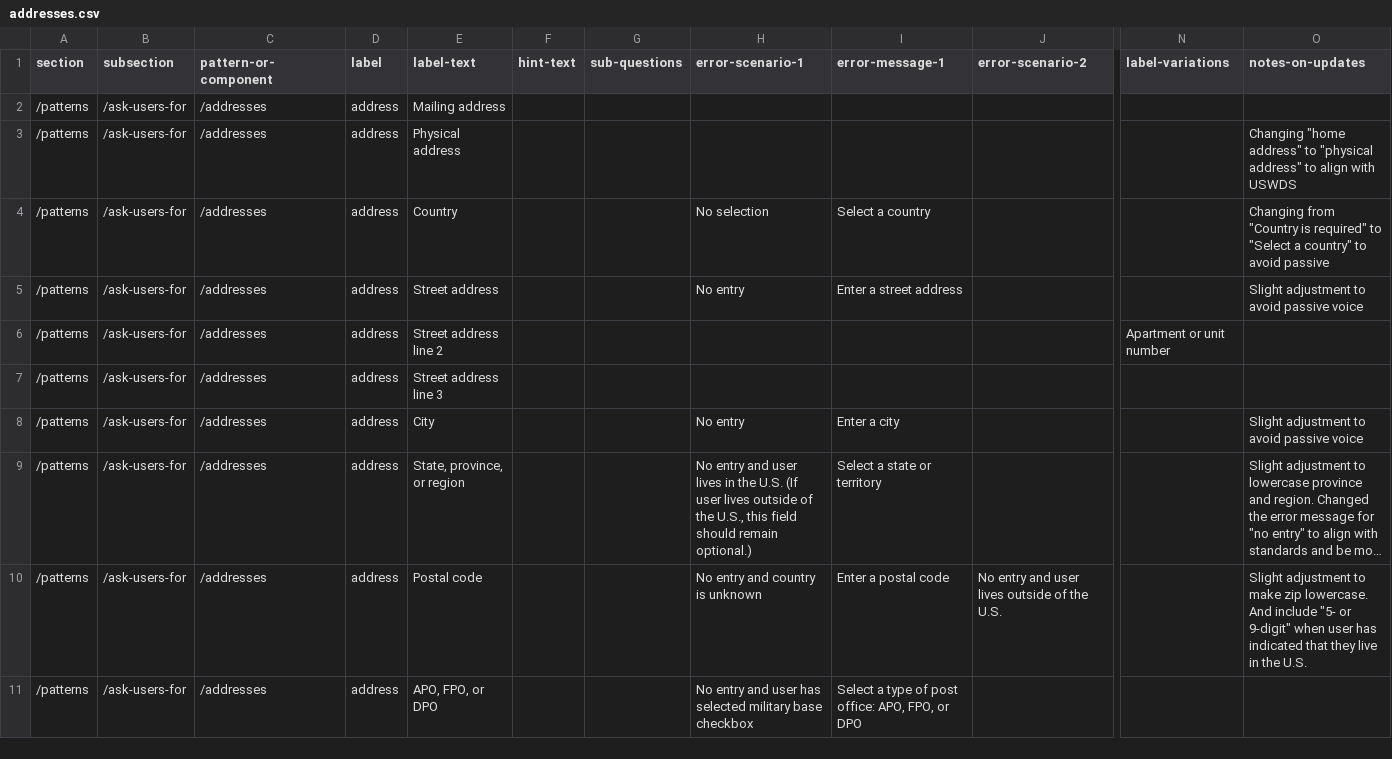
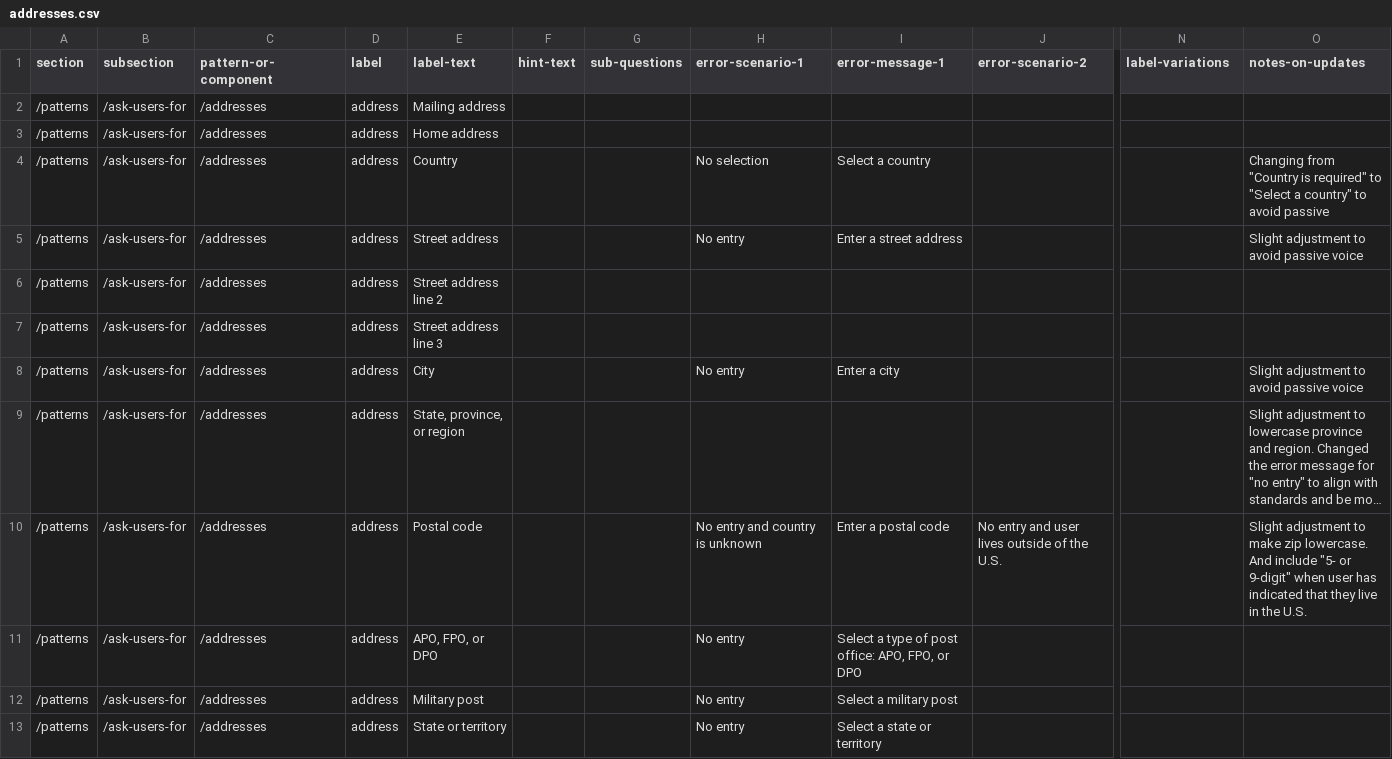
Before and after one commit to department-of-veterans-affairs/vets-design-system-documentation, a CSV file: src/_data/content/patterns/ask-users-for/addresses.csv, drawn as a sheet; only a part is shown, gaps mark what is left out; long unchanged cells end in …; rows hold the shown columns only; the diff names each change by its address in the sheet, - before the commit and + after, or states it on an @@ line.

Commit message:
Update addresses.csv
Adding 2 military address labels and changing "Physical" to "Home"

```diff
--- a/src/_data/content/patterns/ask-users-for/addresses.csv
+++ b/src/_data/content/patterns/ask-users-for/addresses.csv
-E3 (label-text): Physical address
+E3 (label-text): Home address
-O3 (notes-on-updates): Changing "home address" to "physical address" to align with USWDS
+O3 (notes-on-updates): (empty)
-N6 (label-variations): Apartment or unit number
+N6 (label-variations): (empty)
-H9 (error-scenario-1): No entry and user lives in the U.S. (If user lives outside of the U.S., this field should remain optional.)
+H9 (error-scenario-1): (empty)
-I9 (error-message-1): Select a state or territory
+I9 (error-message-1): (empty)
-H11 (error-scenario-1): No entry and user has selected military base checkbox
+H11 (error-scenario-1): No entry
+row 12: /patterns | /ask-users-for | /addresses | address | Military post |  |  | No entry | Select a military post
+row 13: /patterns | /ask-users-for | /addresses | address | State or territory |  |  | No entry | Select a state or territory
```
